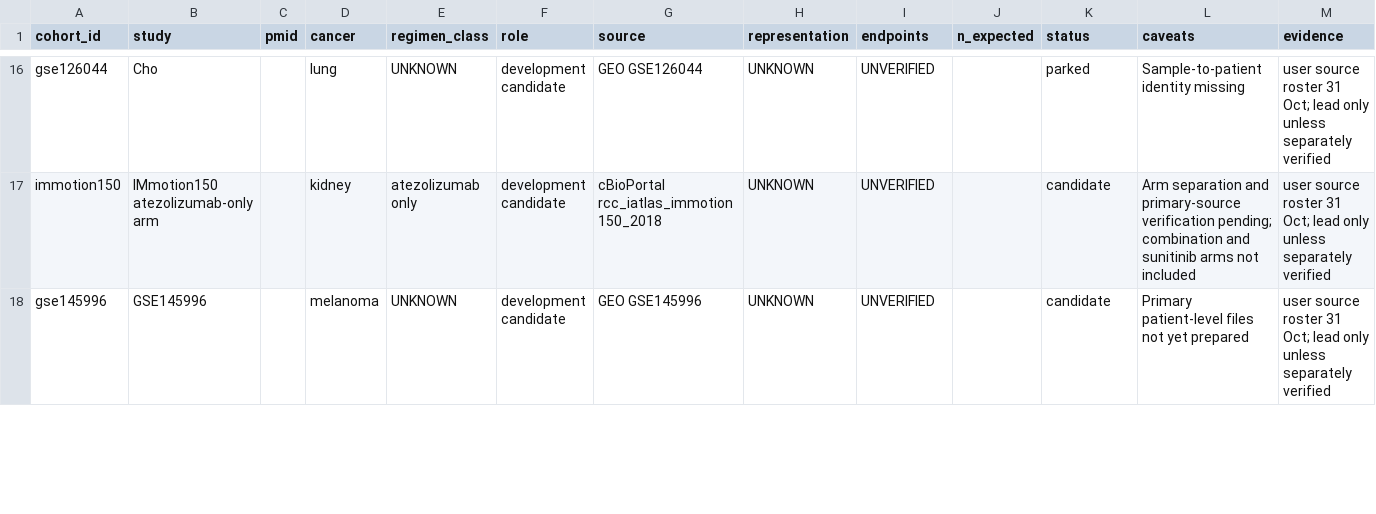
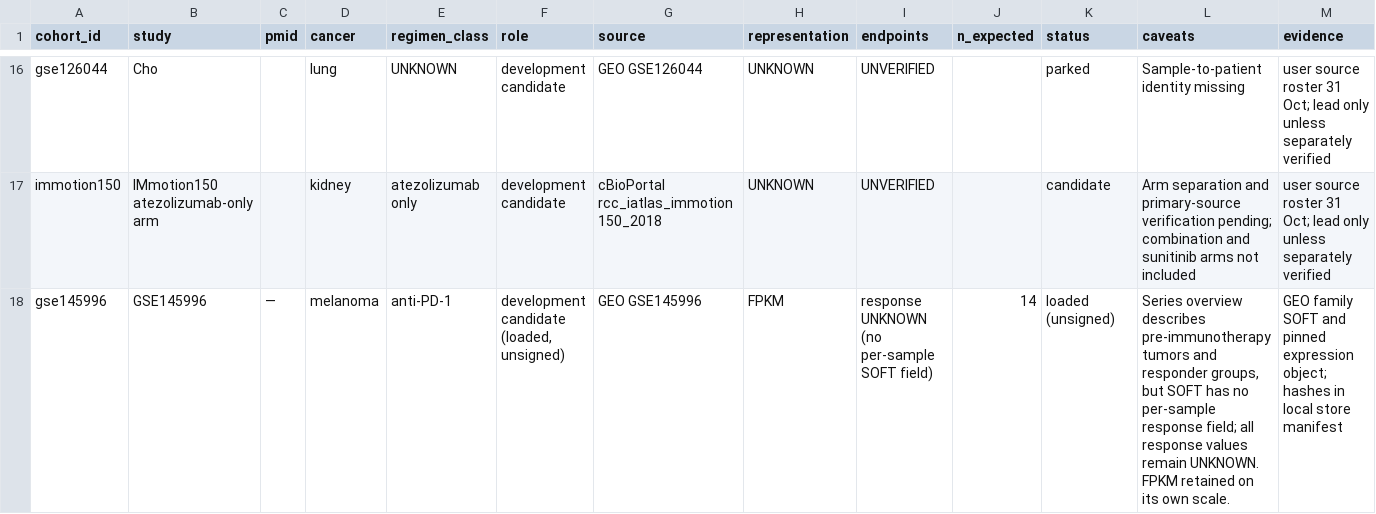
Before and after one commit to OASolliman590/Master-Thesis-, a TSV file: docs/cohorts/REGISTRY.tsv, drawn as a sheet; only a part is shown, gaps mark what is left out; the diff covers the shown part only.

```diff
--- a/docs/cohorts/REGISTRY.tsv
+++ b/docs/cohorts/REGISTRY.tsv
@@ -17,2 +17,2 @@ gse126044	Cho		lung	UNKNOWN	development candidate	GEO GSE126044	UNKNOWN	UNVERIFI
 immotion150	IMmotion150 atezolizumab-only arm		kidney	atezolizumab only	development candidate	cBioPortal rcc_iatlas_immotion150_2018	UNKNOWN	UNVERIFIED		candidate	Arm separation and primary-source verification pending; combination and sunitinib arms not included	user source roster 31 Oct; lead only unless separately verified
-gse145996	GSE145996		melanoma	UNKNOWN	development candidate	GEO GSE145996	UNKNOWN	UNVERIFIED		candidate	Primary patient-level files not yet prepared	user source roster 31 Oct; lead only unless separately verified
+gse145996	GSE145996	—	melanoma	anti-PD-1	development candidate (loaded, unsigned)	GEO GSE145996	FPKM	response UNKNOWN (no per-sample SOFT field)	14	loaded (unsigned)	Series overview describes pre-immunotherapy tumors and responder groups, but SOFT has no per-sample response field; all response values remain UNKNOWN. FPKM retained on its own scale.	GEO family SOFT and pinned expression object; hashes in local store manifest
```
Also changed, not shown: 23 edited cells elsewhere in this file, 7 other files.
